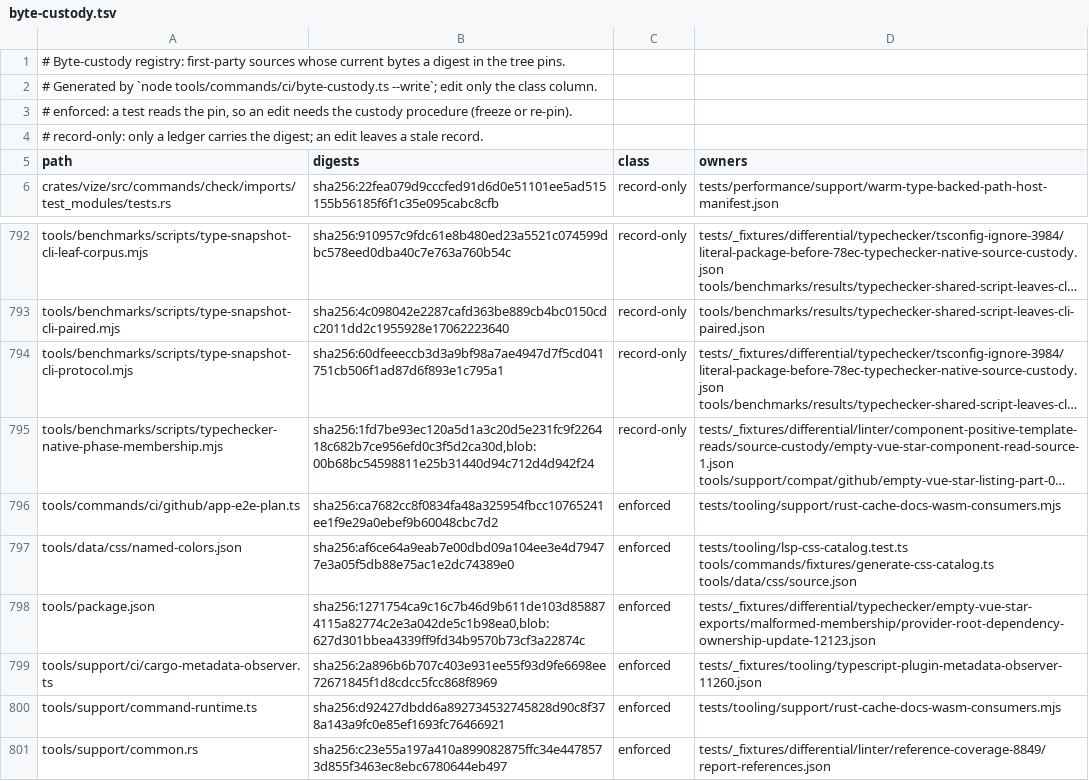
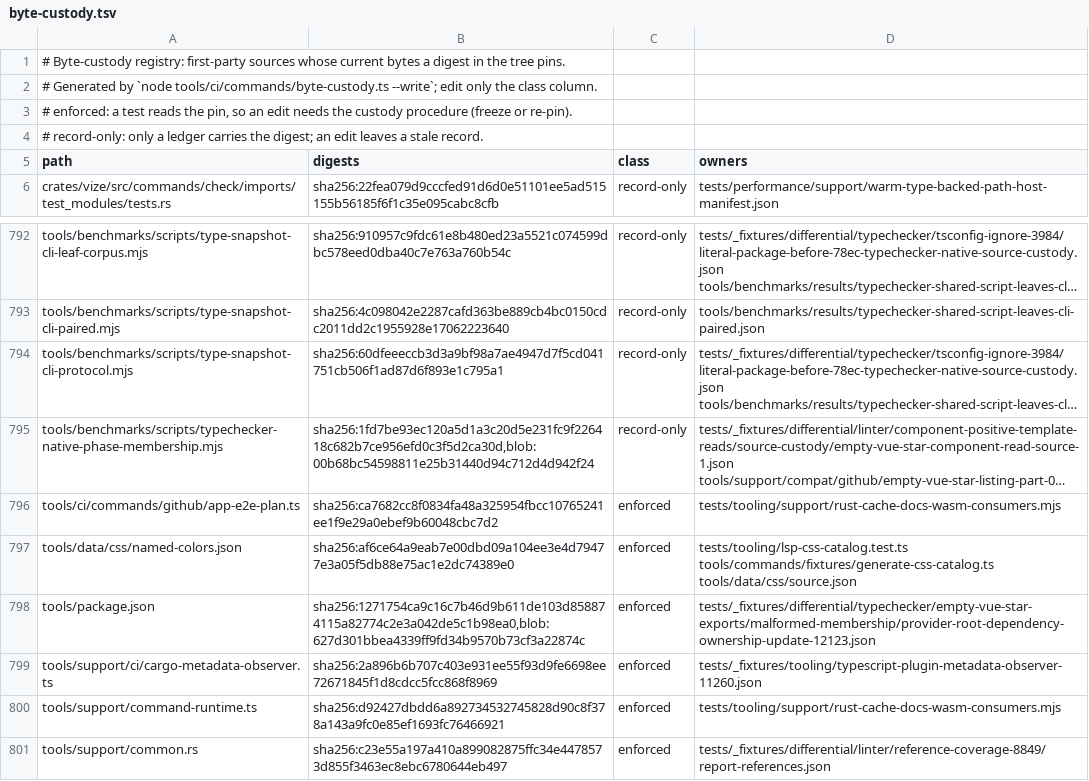
Before and after one commit to ubugeeei-prod/vize, a TSV file: tools/config/byte-custody.tsv, drawn as a sheet; only a part is shown, gaps mark what is left out; long unchanged cells end in …; the diff names each change by its address in the sheet, - before the commit and + after, or states it on an @@ line.

```diff
--- a/tools/config/byte-custody.tsv
+++ b/tools/config/byte-custody.tsv
-A2 (path): …by `node tools/commands/ci/byte-custody.ts --write`; edit…
+A2 (path): …by `node tools/ci/commands/byte-custody.ts --write`; edit…
-A796 (path): tools/commands/ci/github/app-e2e-plan.ts
+A796 (path): tools/ci/commands/github/app-e2e-plan.ts
```
Also changed, not shown: tools/config/readability-baseline.tsv, 18 other files.
